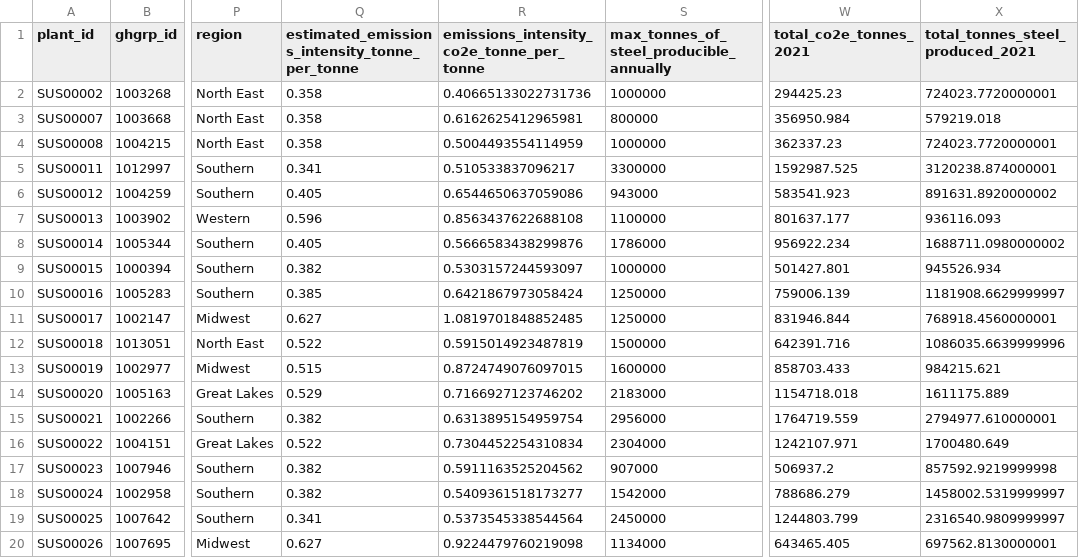
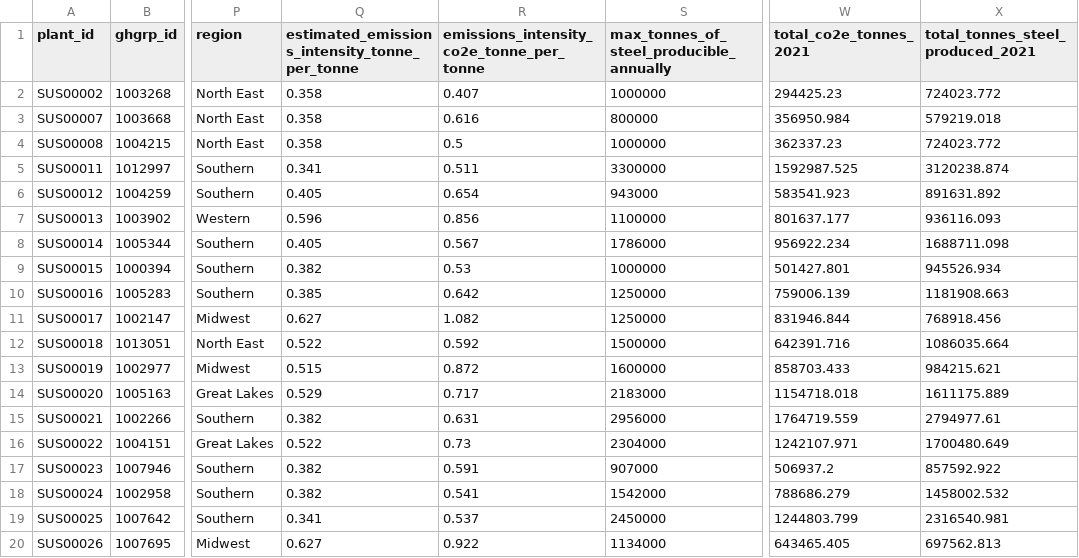
Before and after one commit to steeltracker/carbon-analysis, a CSV file: output-data/2021_steel_plant_emissions_and_productions.csv, drawn as a sheet; only a part is shown, gaps mark what is left out; the diff covers the shown part only; the diff names each change by its address in the sheet, - before the commit and + after, or states it on an @@ line.

Commit message:
Rounded values

```diff
--- a/output-data/2021_steel_plant_emissions_and_productions.csv
+++ b/output-data/2021_steel_plant_emissions_and_productions.csv
-R2: 0.40665133022731736
+R2: 0.407
-X2 (total_tonnes_steel_produced_2021): 724023.7720000001
+X2 (total_tonnes_steel_produced_2021): 724023.772
-R3: 0.6162625412965981
+R3: 0.616
-R4: 0.5004493554114959
+R4: 0.5
-X4 (total_tonnes_steel_produced_2021): 724023.7720000001
+X4 (total_tonnes_steel_produced_2021): 724023.772
-R5: 0.510533837096217
+R5: 0.511
-X5 (total_tonnes_steel_produced_2021): 3120238.874000001
+X5 (total_tonnes_steel_produced_2021): 3120238.874
-R6: 0.6544650637059086
+R6: 0.654
-X6 (total_tonnes_steel_produced_2021): 891631.8920000002
+X6 (total_tonnes_steel_produced_2021): 891631.892
-R7: 0.8563437622688108
+R7: 0.856
-R8: 0.5666583438299876
+R8: 0.567
-X8 (total_tonnes_steel_produced_2021): 1688711.0980000002
+X8 (total_tonnes_steel_produced_2021): 1688711.098
-R9: 0.5303157244593097
+R9: 0.53
-R10: 0.6421867973058424
+R10: 0.642
-X10 (total_tonnes_steel_produced_2021): 1181908.6629999997
+X10 (total_tonnes_steel_produced_2021): 1181908.663
-R11: 1.0819701848852485
+R11: 1.082
-X11 (total_tonnes_steel_produced_2021): 768918.4560000001
+X11 (total_tonnes_steel_produced_2021): 768918.456
-R12: 0.5915014923487819
+R12: 0.592
-X12 (total_tonnes_steel_produced_2021): 1086035.6639999996
+X12 (total_tonnes_steel_produced_2021): 1086035.664
-R13: 0.8724749076097015
+R13: 0.872
-R14: 0.7166927123746202
+R14: 0.717
-R15: 0.6313895154959754
+R15: 0.631
-X15 (total_tonnes_steel_produced_2021): 2794977.610000001
+X15 (total_tonnes_steel_produced_2021): 2794977.61
-R16: 0.7304452254310834
+R16: 0.73
-R17: 0.5911163525204562
+R17: 0.591
-X17 (total_tonnes_steel_produced_2021): 857592.9219999998
+X17 (total_tonnes_steel_produced_2021): 857592.922
-R18: 0.5409361518173277
+R18: 0.541
-X18 (total_tonnes_steel_produced_2021): 1458002.5319999997
+X18 (total_tonnes_steel_produced_2021): 1458002.532
-R19: 0.5373545338544564
+R19: 0.537
-X19 (total_tonnes_steel_produced_2021): 2316540.9809999997
+X19 (total_tonnes_steel_produced_2021): 2316540.981
-R20: 0.9224479760219098
+R20: 0.922
-X20 (total_tonnes_steel_produced_2021): 697562.8130000001
+X20 (total_tonnes_steel_produced_2021): 697562.813
```
Also changed, not shown: 64 edited cells elsewhere in this file, 1 other file.
